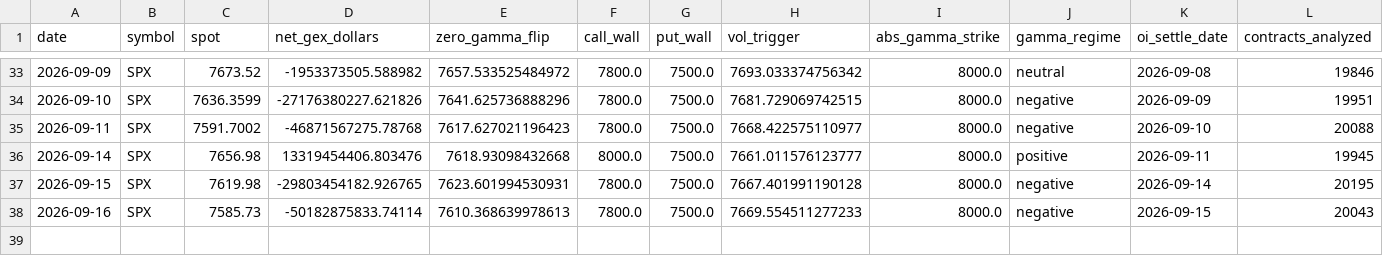
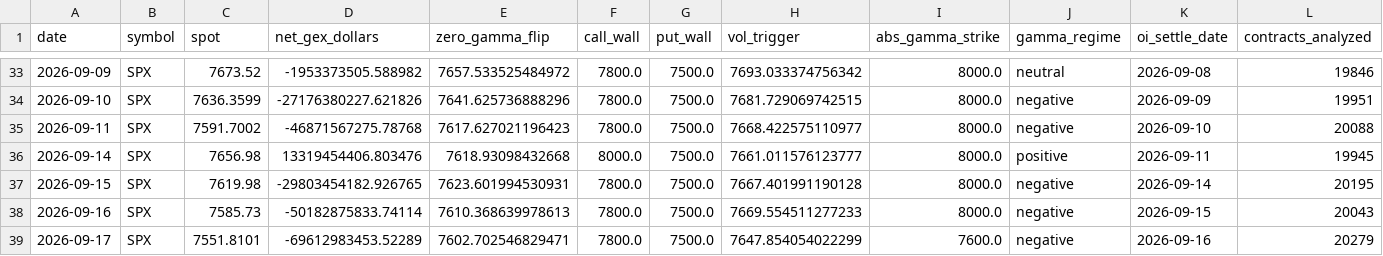
Before and after one commit to dhawalc/spx-gamma-levels, a CSV file: data/spx-gamma-levels.csv, drawn as a sheet; only a part is shown, gaps mark what is left out; the diff names each change by its address in the sheet, - before the commit and + after, or states it on an @@ line.

Commit message:
Add SPX gamma levels for 2026-09-17

```diff
--- a/data/spx-gamma-levels.csv
+++ b/data/spx-gamma-levels.csv
+row 39: 2026-09-17 | SPX | 7551.8101 | -69612983453.52289 | 7602.702546829471 | 7800.0 | 7500.0 | 7647.854054022299 | 7600.0 | negative | 2026-09-16 | 20279
```
Also changed, not shown: 2 other files.
